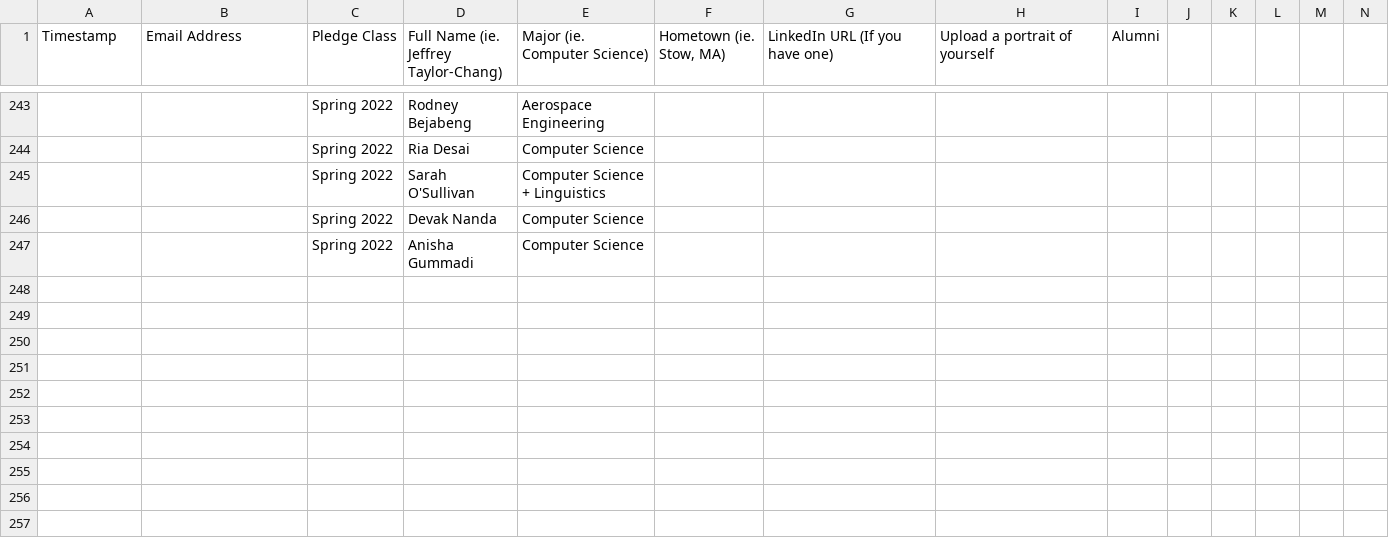
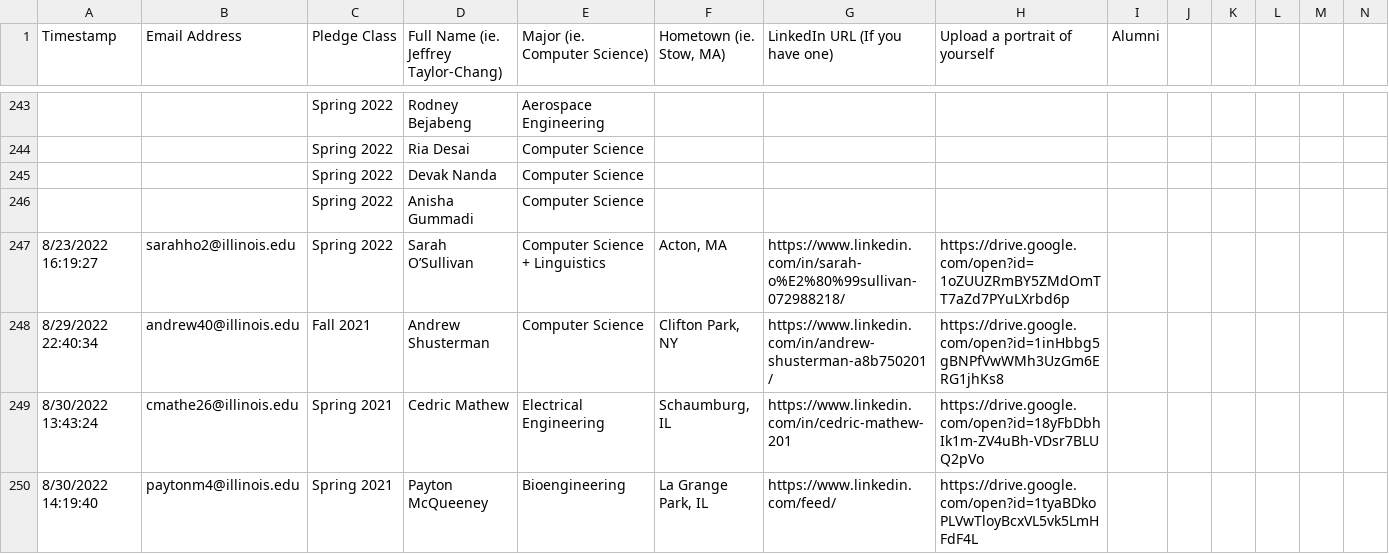
Before and after one commit to KappaThetaTau/kappathetatau.github.io, a CSV file: scripts/Theta Tau Website Brother Info.csv, drawn as a sheet; only a part is shown, gaps mark what is left out; removed rows and columns are numbered as before the commit, all else as after; the diff names each change by its address in the sheet, - before the commit and + after, or states it on an @@ line.

```diff
--- a/scripts/Theta Tau Website Brother Info.csv
+++ b/scripts/Theta Tau Website Brother Info.csv
-row 245:  |  | Spring 2022 | Sarah O'Sullivan | Computer Science + Linguistics
+row 247: 8/23/2022 16:19:27 | sarahho2@illinois.edu | Spring 2022 | Sarah O’Sullivan | Computer Science + Linguistics | Acton, MA | https://www.linkedin.com/in/sarah-o%E2%80%99sullivan-072988218/ | https://drive.google.com/open?id=1oZUUZRmBY5ZMdOmTT7aZd7PYuLXrbd6p
+row 248: 8/29/2022 22:40:34 | andrew40@illinois.edu | Fall 2021 | Andrew Shusterman | Computer Science | Clifton Park, NY | https://www.linkedin.com/in/andrew-shusterman-a8b750201/ | https://drive.google.com/open?id=1inHbbg5gBNPfVwWMh3UzGm6ERG1jhKs8
+row 249: 8/30/2022 13:43:24 | cmathe26@illinois.edu | Spring 2021 | Cedric Mathew | Electrical Engineering | Schaumburg, IL | https://www.linkedin.com/in/cedric-mathew-201 | https://drive.google.com/open?id=18yFbDbhIk1m-ZV4uBh-VDsr7BLUQ2pVo
+row 250: 8/30/2022 14:19:40 | paytonm4@illinois.edu | Spring 2021 | Payton McQueeney | Bioengineering | La Grange Park, IL | https://www.linkedin.com/feed/ | https://drive.google.com/open?id=1tyaBDkoPLVwTloyBcxVL5vk5LmHFdF4L
```
Also changed, not shown: 2 other files.
